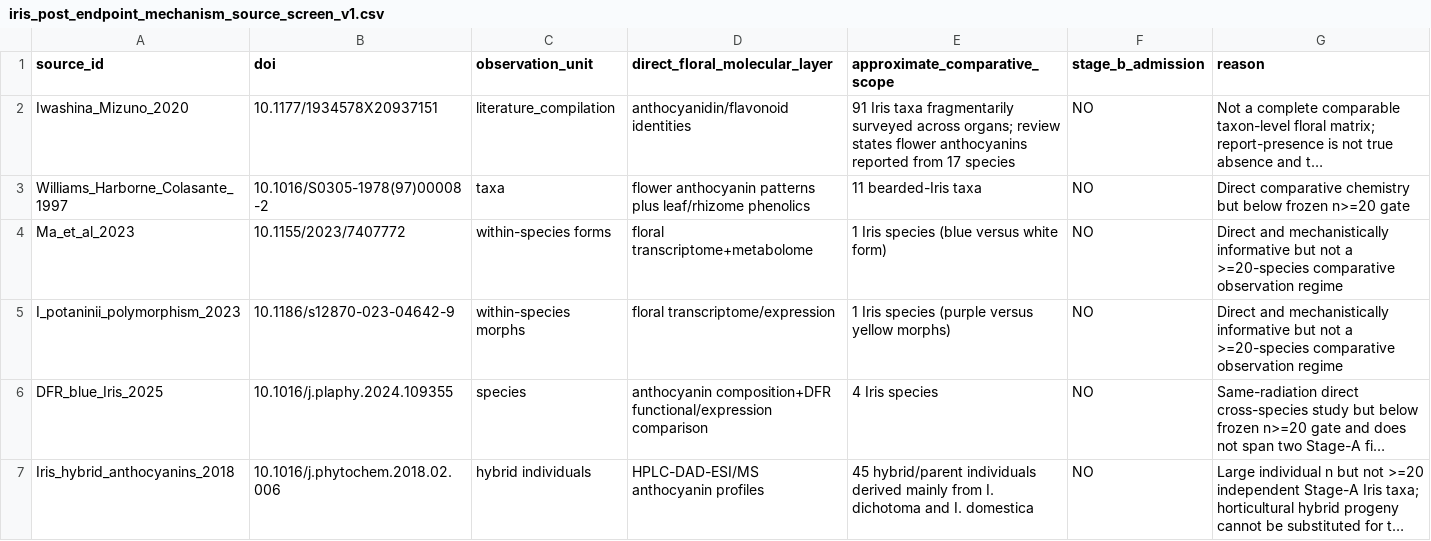
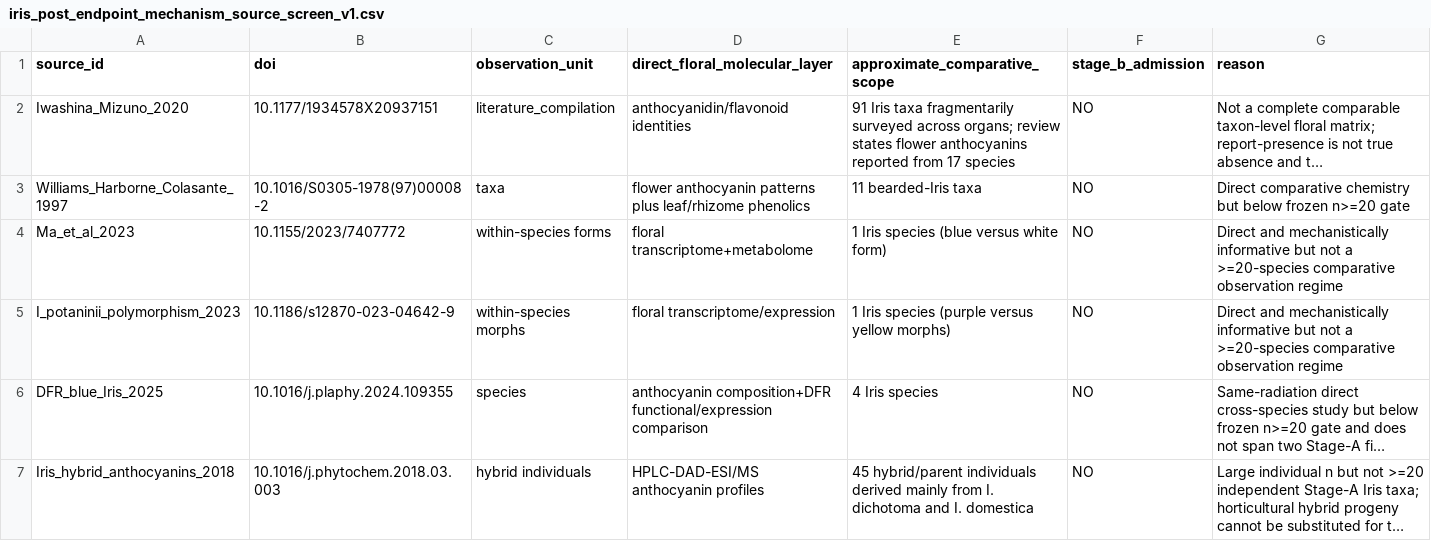
Before and after one commit to zuizui0223/chun, a CSV file: data/iris_post_endpoint_mechanism_source_screen_v1.csv, drawn as a sheet; long unchanged cells end in …; the diff names each change by its address in the sheet, - before the commit and + after, or states it on an @@ line.

Commit message:
Correct Iris hybrid anthocyanin DOI

```diff
--- a/data/iris_post_endpoint_mechanism_source_screen_v1.csv
+++ b/data/iris_post_endpoint_mechanism_source_screen_v1.csv
-B7 (doi): 10.1016/j.phytochem.2018.02.006
+B7 (doi): 10.1016/j.phytochem.2018.03.003
```
